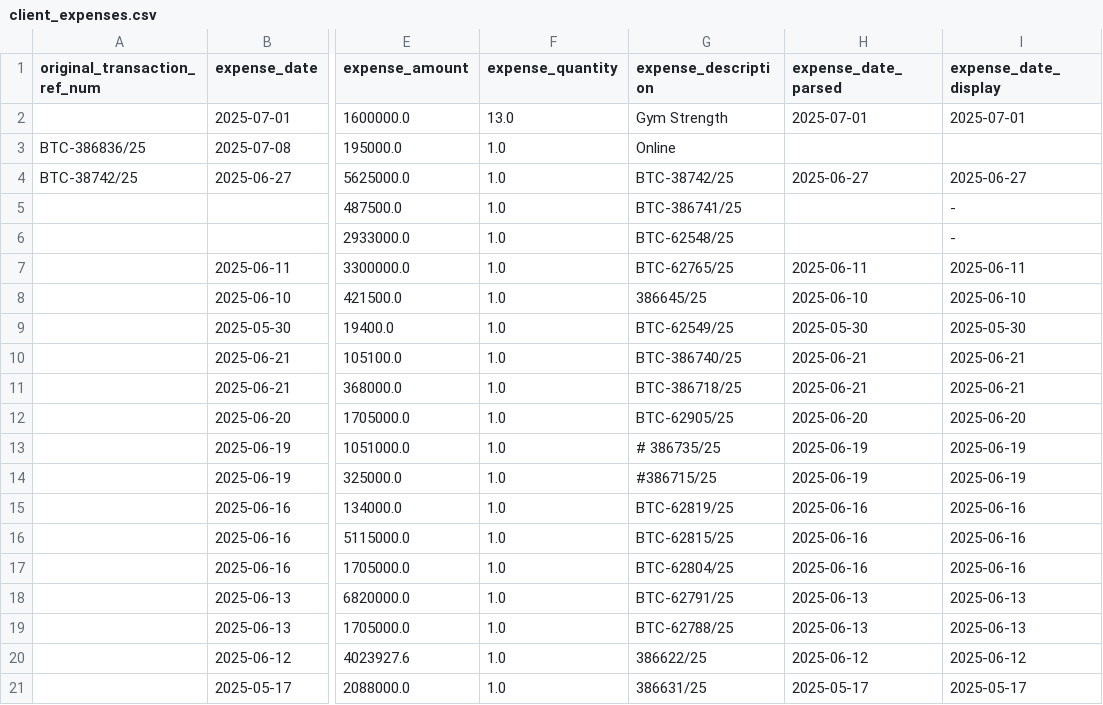
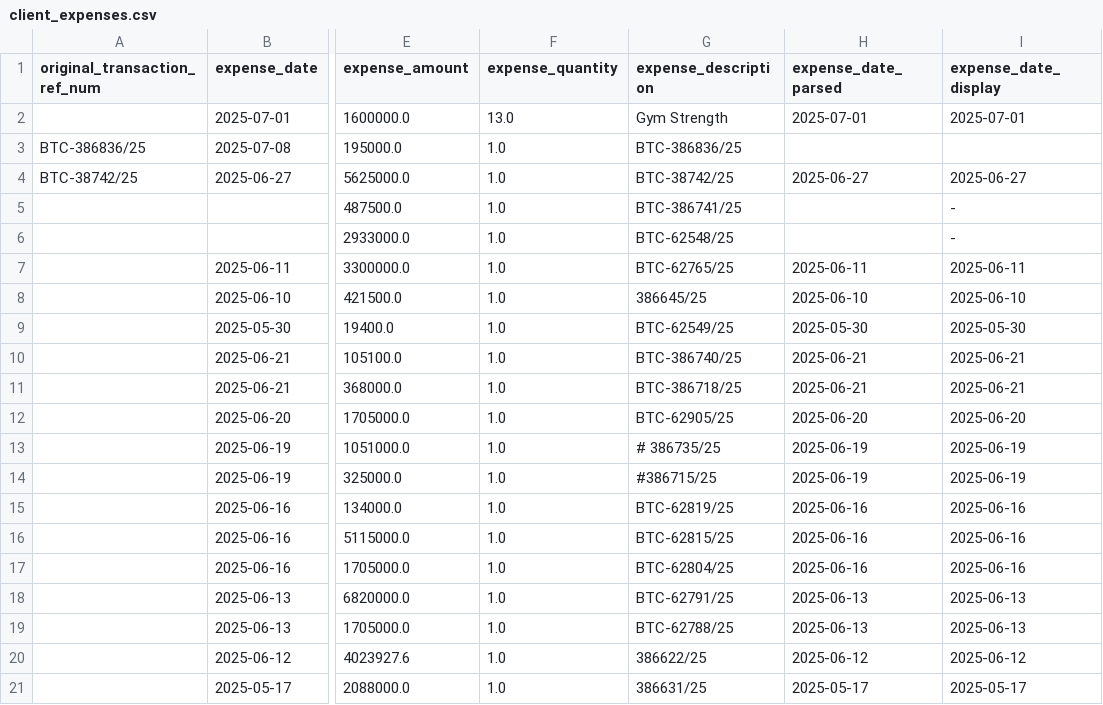
Before and after one commit to Atonomous/payments-summary, a CSV file: client_expenses.csv, drawn as a sheet; only a part is shown, gaps mark what is left out; the diff names each change by its address in the sheet, - before the commit and + after, or states it on an @@ line.

```diff
--- a/client_expenses.csv
+++ b/client_expenses.csv
-G3 (expense_description): Online
+G3 (expense_description): BTC-386836/25
```
Also changed, not shown: 1 other file.
